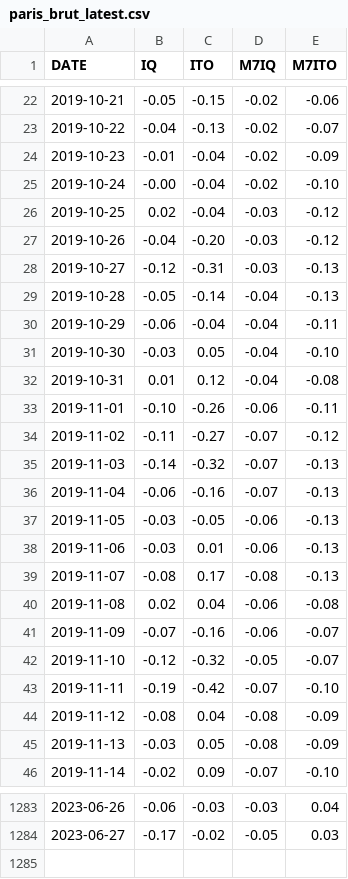
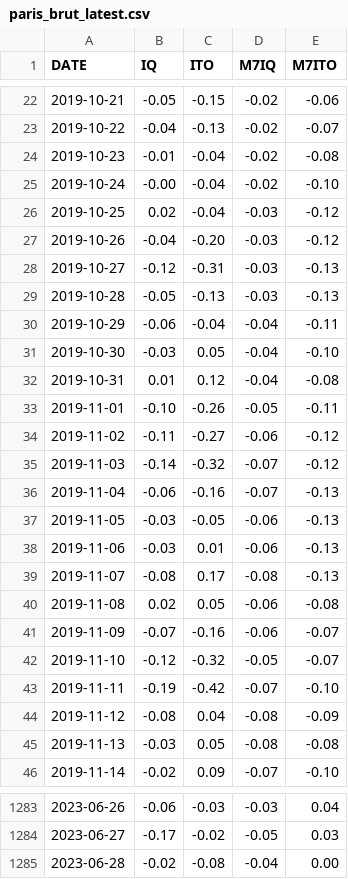
Before and after one commit to CEREMA/data-trafic, a CSV file: collectivites/paris_brut_latest.csv, drawn as a sheet; only a part is shown, gaps mark what is left out; the diff covers the shown part only.

```diff
--- a/collectivites/paris_brut_latest.csv
+++ b/collectivites/paris_brut_latest.csv
@@ -23,3 +23,3 @@ DATE,IQ,ITO,M7IQ,M7ITO
 2019-10-22,-0.04,-0.13,-0.02,-0.07
-2019-10-23,-0.01,-0.04,-0.02,-0.09
+2019-10-23,-0.01,-0.04,-0.02,-0.08
 2019-10-24,-0.00,-0.04,-0.02,-0.10
@@ -28,3 +28,3 @@ DATE,IQ,ITO,M7IQ,M7ITO
 2019-10-27,-0.12,-0.31,-0.03,-0.13
-2019-10-28,-0.05,-0.14,-0.04,-0.13
+2019-10-28,-0.05,-0.13,-0.03,-0.13
 2019-10-29,-0.06,-0.04,-0.04,-0.11
@@ -32,5 +32,5 @@ DATE,IQ,ITO,M7IQ,M7ITO
 2019-10-31,0.01,0.12,-0.04,-0.08
-2019-11-01,-0.10,-0.26,-0.06,-0.11
-2019-11-02,-0.11,-0.27,-0.07,-0.12
-2019-11-03,-0.14,-0.32,-0.07,-0.13
+2019-11-01,-0.10,-0.26,-0.05,-0.11
+2019-11-02,-0.11,-0.27,-0.06,-0.12
+2019-11-03,-0.14,-0.32,-0.07,-0.12
 2019-11-04,-0.06,-0.16,-0.07,-0.13
@@ -39,3 +39,3 @@ DATE,IQ,ITO,M7IQ,M7ITO
 2019-11-07,-0.08,0.17,-0.08,-0.13
-2019-11-08,0.02,0.04,-0.06,-0.08
+2019-11-08,0.02,0.05,-0.06,-0.08
 2019-11-09,-0.07,-0.16,-0.06,-0.07
@@ -44,3 +44,3 @@ DATE,IQ,ITO,M7IQ,M7ITO
 2019-11-12,-0.08,0.04,-0.08,-0.09
-2019-11-13,-0.03,0.05,-0.08,-0.09
+2019-11-13,-0.03,0.05,-0.08,-0.08
 2019-11-14,-0.02,0.09,-0.07,-0.10
@@ -1284 +1284,2 @@ DATE,IQ,ITO,M7IQ,M7ITO
 2023-06-27,-0.17,-0.02,-0.05,0.03
+2023-06-28,-0.02,-0.08,-0.04,0.00
```
Also changed, not shown: 78 edited cells elsewhere in this file, fr/latest.csv, 2 other files.
